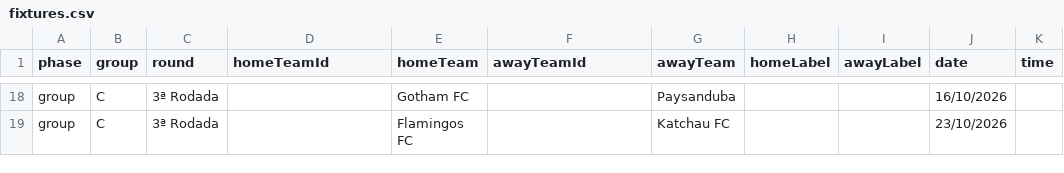
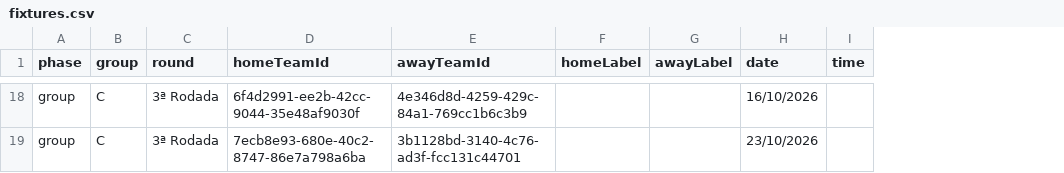
Before and after one commit to venore-docks/venore-plugin-erasto-league, a CSV file: csv/fixtures.csv, drawn as a sheet; only a part is shown, gaps mark what is left out; removed rows and columns are numbered as before the commit, all else as after; the diff covers the shown part only; the diff names each change by its address in the sheet, - before the commit and + after, or states it on an @@ line.

```diff
--- a/csv/fixtures.csv
+++ b/csv/fixtures.csv
-column E (homeTeam), rows 18-19: Gotham FC | Flamingos FC
-column G (awayTeam), rows 18-19: Paysanduba | Katchau FC
-D18 (homeTeamId): (empty)
+D18 (homeTeamId): 6f4d2991-ee2b-42cc-9044-35e48af9030f
-E18 (awayTeamId): (empty)
+E18 (awayTeamId): 4e346d8d-4259-429c-84a1-769cc1b6c3b9
-D19 (homeTeamId): (empty)
+D19 (homeTeamId): 7ecb8e93-680e-40c2-8747-86e7a798a6ba
-E19 (awayTeamId): (empty)
+E19 (awayTeamId): 3b1128bd-3140-4c76-ad3f-fcc131c44701
```
Also changed, not shown: 32 edited cells elsewhere in this file, csv/teams.csv, 5 other files.
